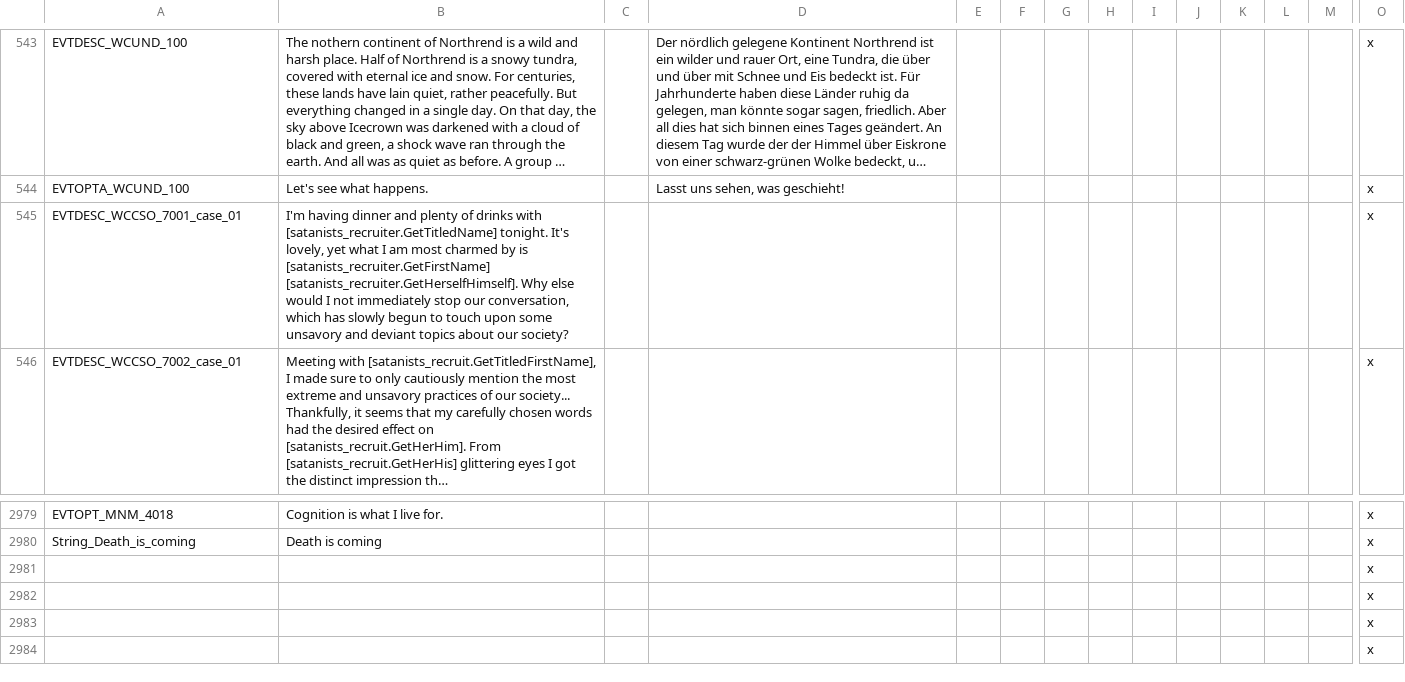
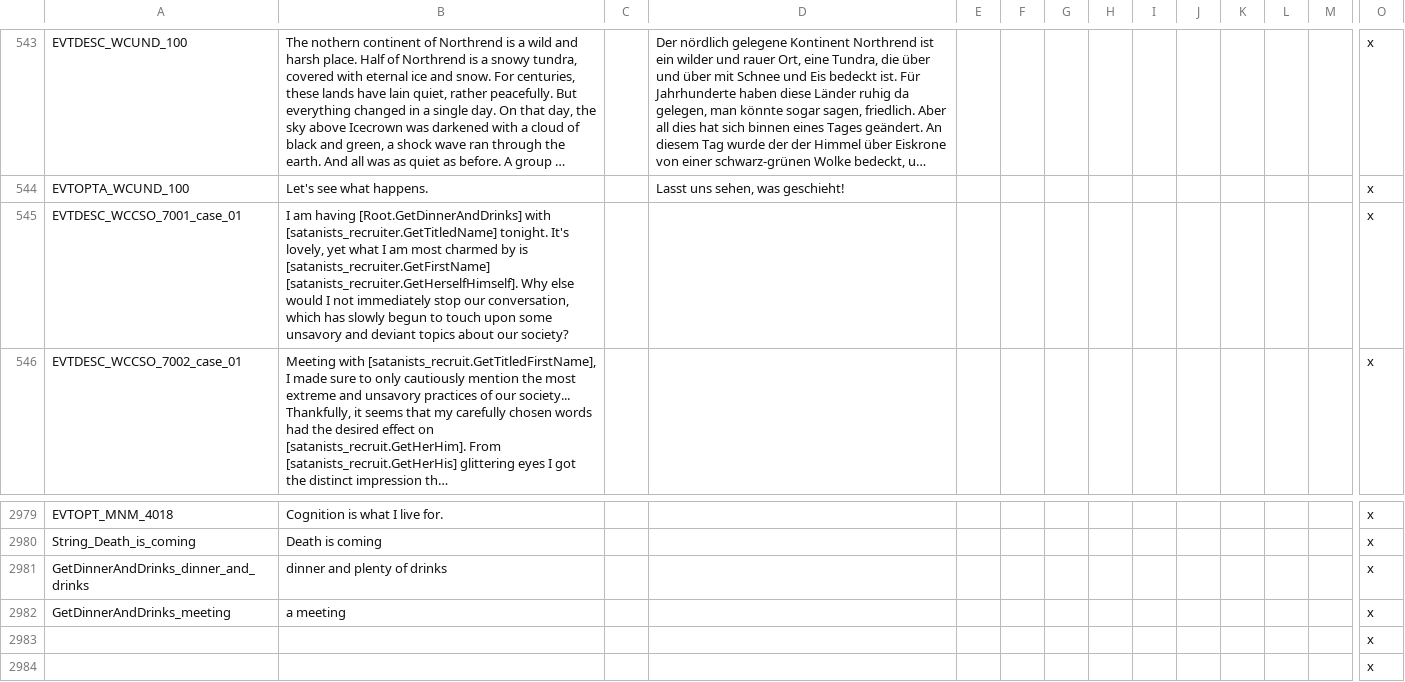
Before and after one commit to Warcraft-GoA-Development-Team/Warcraft-Guardians-of-Azeroth, a CSV file: localisation/00_zuwc_united_localisation.csv, drawn as a sheet; only a part is shown, gaps mark what is left out; long unchanged cells end in …; removed rows and columns are numbered as before the commit, all else as after; rows hold the shown columns only; the diff names each change by its address in the sheet, - before the commit and + after, or states it on an @@ line.

Commit message:
Not More Dinners Used customized localization in EVTDESC_WCCSO_7001_case_01. You're having "a meeting" if you can't having "dinner and plenty of drinks".

```diff
--- a/localisation/00_zuwc_united_localisation.csv
+++ b/localisation/00_zuwc_united_localisation.csv
-B545: I'm having dinner and plenty of drinks with [satanists_recruiter.GetTitledName]…
+B545: I am having [Root.GetDinnerAndDrinks] with [satanists_recruiter.GetTitledName]…
-row 2981:  |  |  |  |  |  |  |  |  |  |  |  |  | x
-row 2982:  |  |  |  |  |  |  |  |  |  |  |  |  | x
+row 2981: GetDinnerAndDrinks_dinner_and_drinks | dinner and plenty of drinks |  |  |  |  |  |  |  |  |  |  |  | x
+row 2982: GetDinnerAndDrinks_meeting | a meeting |  |  |  |  |  |  |  |  |  |  |  | x
```
Also changed, not shown: localisation_rus/000_ru_zuwc_united_localisation.csv, 1 other file.
